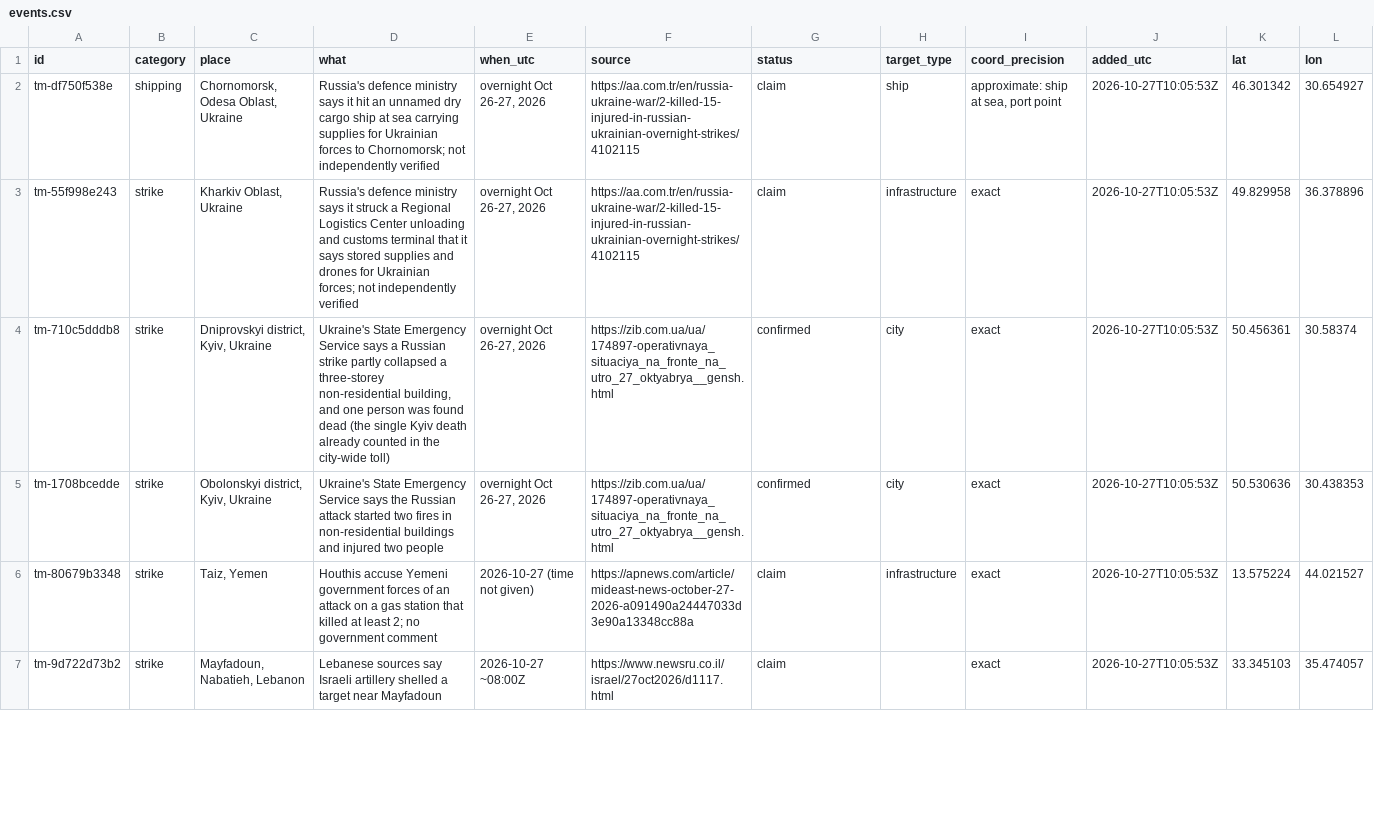
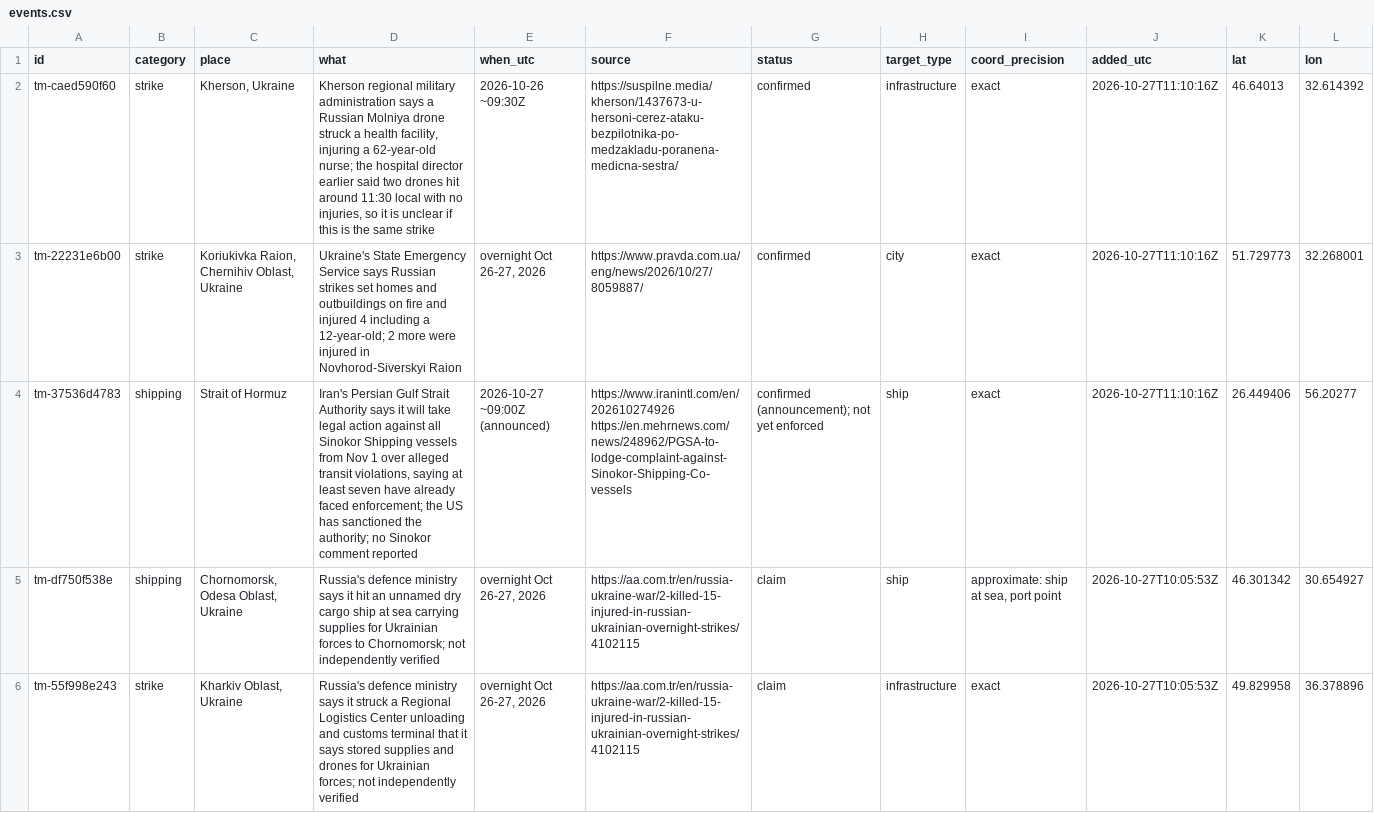
Before and after one commit to SimpleAdoptionRegistry/threat-map, a CSV file: events.csv, drawn as a sheet; only a part is shown; the shorter side is filled out with more unchanged rows.

```diff
--- a/events.csv
+++ b/events.csv
@@ -1,2 +1,5 @@
 id,category,place,what,when_utc,source,status,target_type,coord_precision,added_utc,lat,lon
+tm-caed590f60,strike,"Kherson, Ukraine","Kherson regional military administration says a Russian Molniya drone struck a health facility, injuring a 62-year-old nurse; the hospital director earlier said two drones hit around 11:30 local with no injuries, so it is unclear if this is the same strike",2026-10-26 ~09:30Z,https://suspilne.media/kherson/1437673-u-hersoni-cerez-ataku-bezpilotnika-po-medzakladu-poranena-medicna-sestra/,confirmed,infrastructure,exact,2026-10-27T11:10:16Z,46.64013,32.614392
+tm-22231e6b00,strike,"Koriukivka Raion, Chernihiv Oblast, Ukraine",Ukraine's State Emergency Service says Russian strikes set homes and outbuildings on fire and injured 4 including a 12-year-old; 2 more were injured in Novhorod-Siverskyi Raion,"overnight Oct 26-27, 2026",https://www.pravda.com.ua/eng/news/2026/10/27/8059887/,confirmed,city,exact,2026-10-27T11:10:16Z,51.729773,32.268001
+tm-37536d4783,shipping,Strait of Hormuz,"Iran's Persian Gulf Strait Authority says it will take legal action against all Sinokor Shipping vessels from Nov 1 over alleged transit violations, saying at least seven have already faced enforcement; the US has sanctioned the authority; no Sinokor comment reported",2026-10-27 ~09:00Z (announced),https://www.iranintl.com/en/202610274926 https://en.mehrnews.com/news/248962/PGSA-to-lodge-complaint-against-Sinokor-Shipping-Co-vessels,confirmed (announcement); not yet enforced,ship,exact,2026-10-27T11:10:16Z,26.449406,56.20277
 tm-df750f538e,shipping,"Chornomorsk, Odesa Oblast, Ukraine",Russia's defence ministry says it hit an unnamed dry cargo ship at sea carrying supplies for Ukrainian forces to Chornomorsk; not independently verified,"overnight Oct 26-27, 2026",https://aa.com.tr/en/russia-ukraine-war/2-killed-15-injured-in-russian-ukrainian-overnight-strikes/4102115,claim,ship,"approximate: ship at sea, port point",2026-10-27T10:05:53Z,46.301342,30.654927
```
Also changed, not shown: 3 other files.
